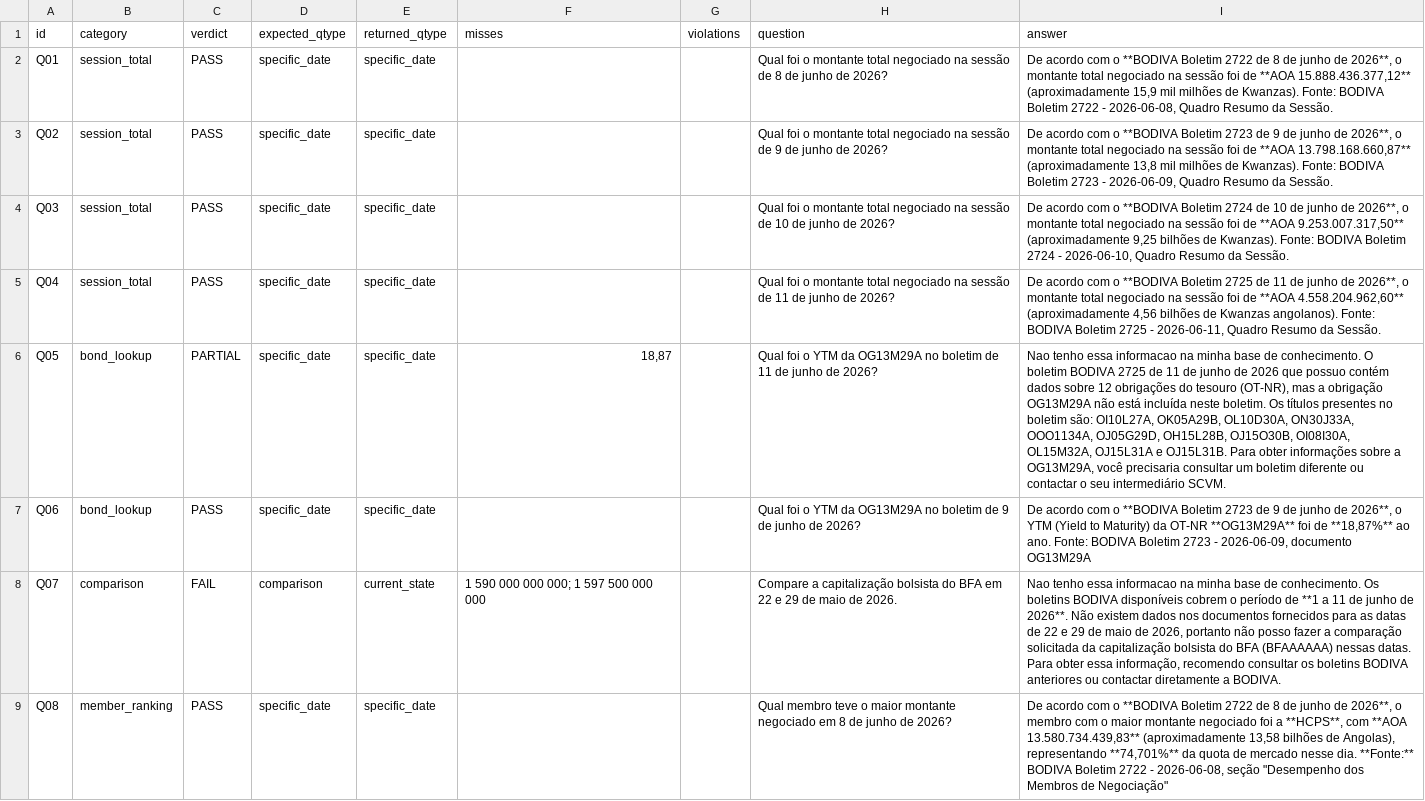
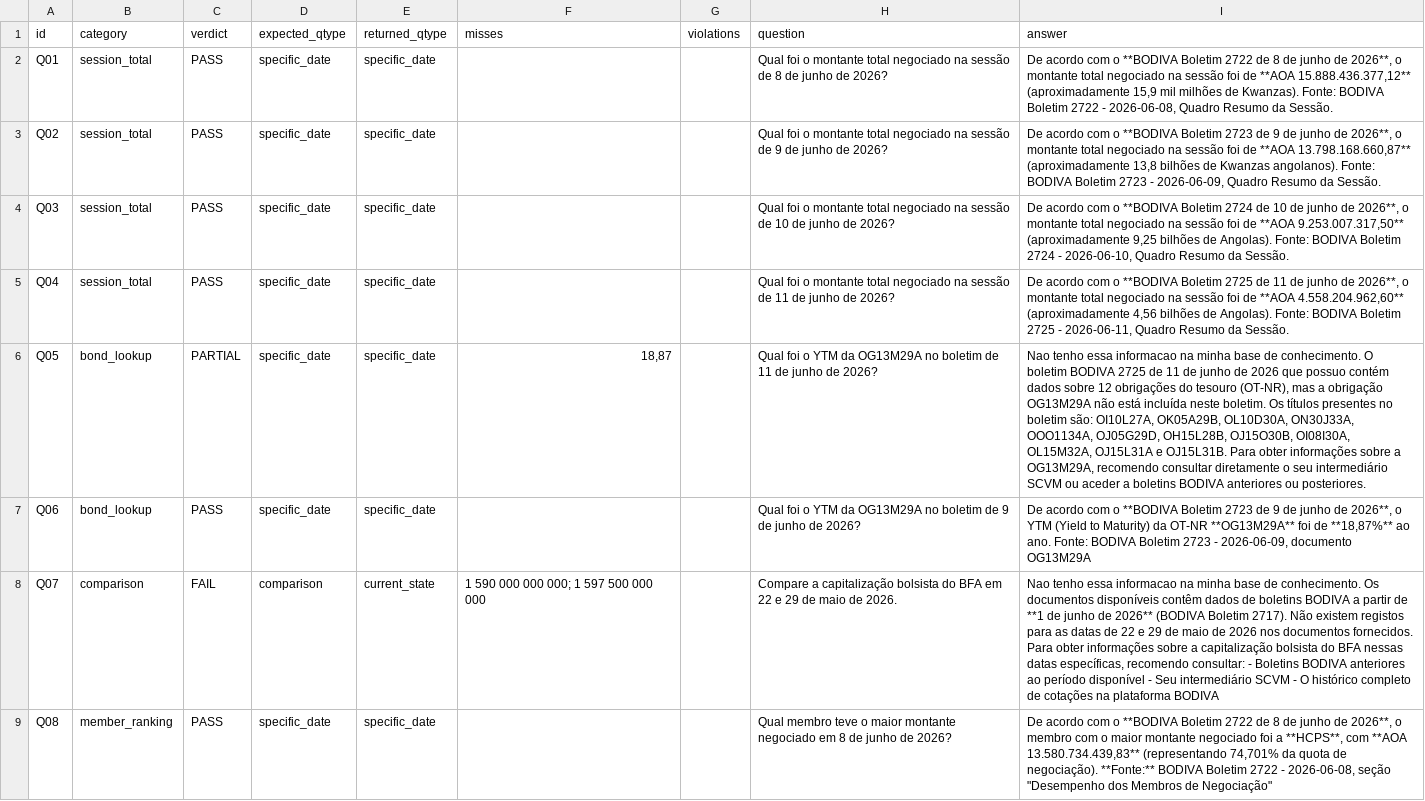
Before and after one commit to Windy-Tiger/Utanya-api, a CSV file: evals/eval_report.csv, drawn as a sheet; only a part is shown; the diff covers the shown part only; the diff names each change by its address in the sheet, - before the commit and + after, or states it on an @@ line.

```diff
--- a/evals/eval_report.csv
+++ b/evals/eval_report.csv
-I3 (answer): …(aproximadamente 13,8 mil milhões de Kwanzas). Fonte: BODIVA…
+I3 (answer): …(aproximadamente 13,8 bilhões de Kwanzas angolanos). Fonte: BODIVA…
-I4 (answer): …bilhões de Kwanzas). Fonte: BODIVA…
+I4 (answer): …bilhões de Angolas). Fonte: BODIVA…
-I5 (answer): …bilhões de Kwanzas angolanos). Fonte: BODIVA…
+I5 (answer): …bilhões de Angolas). Fonte: BODIVA…
-I6 (answer): …a OG13M29A, você precisaria consultar um boletim diferente ou contactar o seu intermediário SCVM.
+I6 (answer): …a OG13M29A, recomendo consultar diretamente o seu intermediário SCVM ou aceder a boletins BODIVA anteriores ou posteriores.
-I8 (answer): …conhecimento. Os boletins BODIVA disponíveis cobrem o período de **1 a 11 de junho de 2026**. Não existem dados nos documentos fornecidos para as datas de 22 e 29 de maio de 2026, portanto não posso fazer a comparação solicitada da capitalização bolsista do BFA (BFAAAAAA) nessas datas. Para obter essa informação, recomendo consultar os boletins BODIVA anteriores ou contactar diretamente a BODIVA.
+I8 (answer): …conhecimento. Os documentos disponíveis contêm dados de boletins BODIVA a partir de **1 de junho de 2026** (BODIVA Boletim 2717). Não existem registos para as datas de 22 e 29 de maio de 2026 nos documentos fornecidos. Para obter informações sobre a capitalização bolsista do BFA nessas datas específicas, recomendo consultar: - Boletins BODIVA anteriores ao período disponível - Seu intermediário SCVM - O histórico completo de cotações na plataforma BODIVA
-I9 (answer): …**AOA 13.580.734.439,83** (aproximadamente 13,58 bilhões de Angolas), representando **74,701%** da quota de mercado nesse dia. **Fonte:** BODIVA…
+I9 (answer): …**AOA 13.580.734.439,83** (representando 74,701% da quota de negociação). **Fonte:** BODIVA…
```
Also changed, not shown: 44 edited cells elsewhere in this file, 5 other files.
